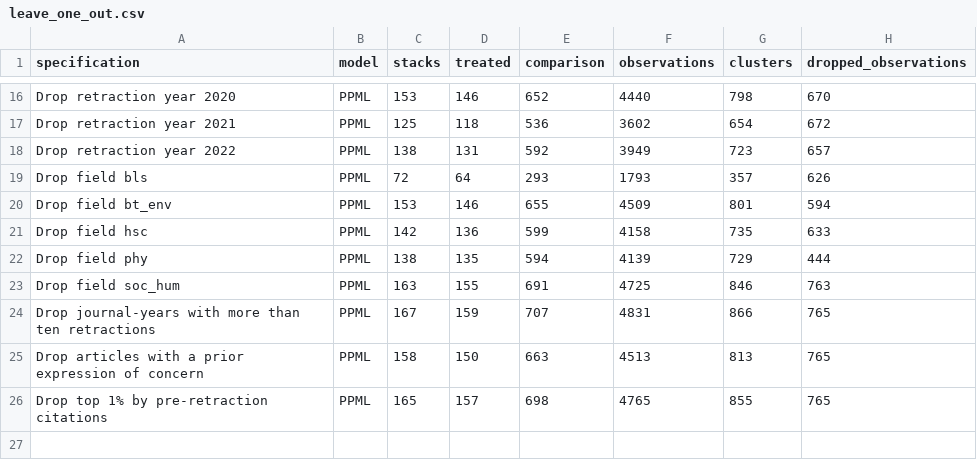
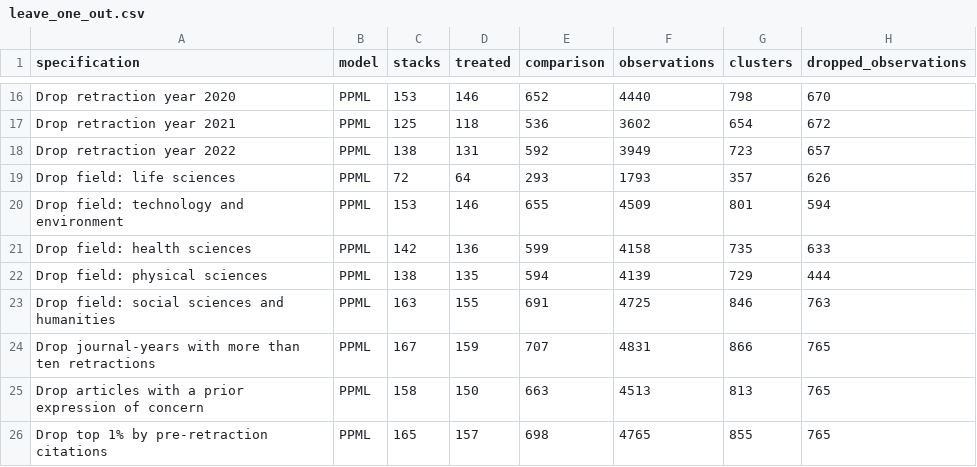
Before and after one commit to recite/propagation_of_error, a CSV file: data/analysis/leave_one_out.csv, drawn as a sheet; only a part is shown, gaps mark what is left out; the diff names each change by its address in the sheet, - before the commit and + after, or states it on an @@ line.

```diff
--- a/data/analysis/leave_one_out.csv
+++ b/data/analysis/leave_one_out.csv
-A19 (specification): Drop field bls
+A19 (specification): Drop field: life sciences
-A20 (specification): Drop field bt_env
+A20 (specification): Drop field: technology and environment
-A21 (specification): Drop field hsc
+A21 (specification): Drop field: health sciences
-A22 (specification): Drop field phy
+A22 (specification): Drop field: physical sciences
-A23 (specification): Drop field soc_hum
+A23 (specification): Drop field: social sciences and humanities
```
Also changed, not shown: data/analysis/estimates.csv, 52 other files.
